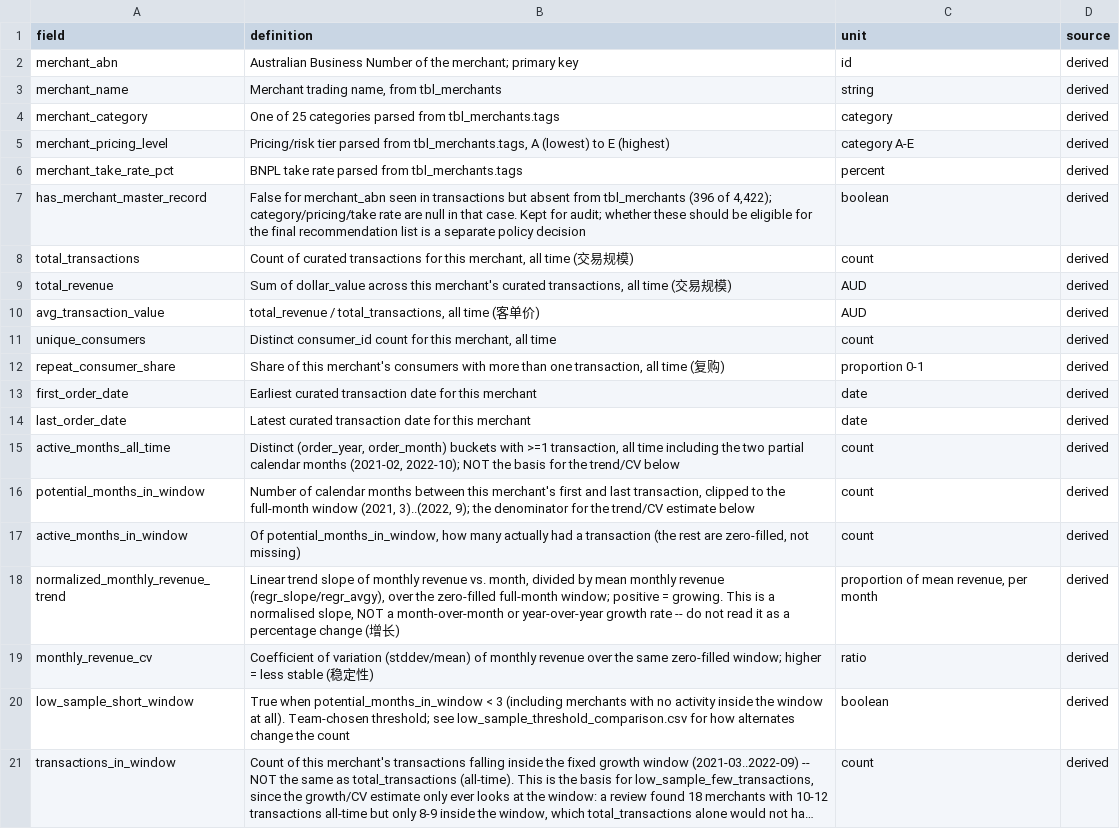
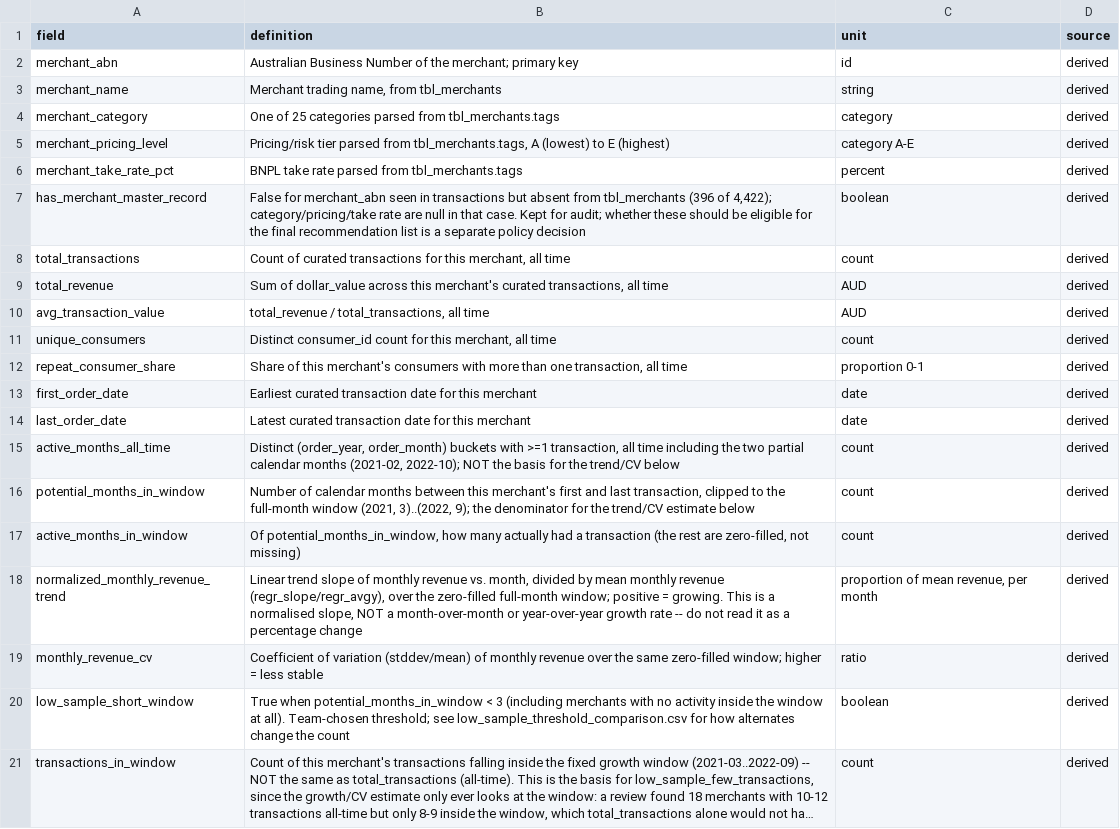
Before and after one commit to yixxx111/MAST30034-Project-2-Group-50, a CSV file: member3_merchant_features/results/data_dictionary.csv, drawn as a sheet; only a part is shown; long unchanged cells end in ….

Commit message:
Translate all remaining Chinese in docs/code to English
All the README.md/VALIDATION.md files, code comments, data dictionaries,
and the ATO curation summary notebook across external_ato,
external_integration, member3_merchant_features, member2_curation's
reproduction notes, and member3_summary.ipynb were a mix of Chinese and
English (written for the team's own internal review). Translated
everything to English -- content and numbers unchanged, only the language.

- external_ato/README.md, VALIDATION.md, build_summary.py (and the
  ato_summary notebook/html it regenerates), curation_summary/README.md
- external_integration/README.md, VALIDATION.md
- member3_merchant_features/README.md, VALIDATION.md,
  build_merchant_features.py, results/data_dictionary.csv
- member2_curation/REPRODUCED_LOCALLY.md
- member3_summary.ipynb (re-executed end to end after the data_dictionary
  change, no errors)

Re-ran the merchant_features (28) and external_ato (16) test suites after
editing the .py files -- all passing, no logic changed.

```diff
--- a/member3_merchant_features/results/data_dictionary.csv
+++ b/member3_merchant_features/results/data_dictionary.csv
@@ -7,7 +7,7 @@ merchant_take_rate_pct,BNPL take rate parsed from tbl_merchants.tags,percent,der
 has_merchant_master_record,"False for merchant_abn seen in transactions but absent from tbl_merchants (396 of 4,422); category/pricing/take rate are null in that case. Kept for audit; whether these should be eligible for the final recommendation list is a separate policy decision",boolean,derived
-total_transactions,"Count of curated transactions for this merchant, all time (交易规模)",count,derived
-total_revenue,"Sum of dollar_value across this merchant's curated transactions, all time (交易规模)",AUD,derived
-avg_transaction_value,"total_revenue / total_transactions, all time (客单价)",AUD,derived
+total_transactions,"Count of curated transactions for this merchant, all time",count,derived
+total_revenue,"Sum of dollar_value across this merchant's curated transactions, all time",AUD,derived
+avg_transaction_value,"total_revenue / total_transactions, all time",AUD,derived
 unique_consumers,"Distinct consumer_id count for this merchant, all time",count,derived
-repeat_consumer_share,"Share of this merchant's consumers with more than one transaction, all time (复购)",proportion 0-1,derived
+repeat_consumer_share,"Share of this merchant's consumers with more than one transaction, all time",proportion 0-1,derived
 first_order_date,Earliest curated transaction date for this merchant,date,derived
@@ -17,4 +17,4 @@ potential_months_in_window,"Number of calendar months between this merchant's fi
 active_months_in_window,"Of potential_months_in_window, how many actually had a transaction (the rest are zero-filled, not missing)",count,derived
-normalized_monthly_revenue_trend,"Linear trend slope of monthly revenue vs. month, divided by mean monthly revenue (regr_slope/regr_avgy), over the zero-filled full-month window; positive = growing. This is a normalised slope, NOT a month-over-month or year-over-year growth rate -- do not read it as a percentage change (增长)","proportion of mean revenue, per month",derived
-monthly_revenue_cv,Coefficient of variation (stddev/mean) of monthly revenue over the same zero-filled window; higher = less stable (稳定性),ratio,derived
+normalized_monthly_revenue_trend,"Linear trend slope of monthly revenue vs. month, divided by mean monthly revenue (regr_slope/regr_avgy), over the zero-filled full-month window; positive = growing. This is a normalised slope, NOT a month-over-month or year-over-year growth rate -- do not read it as a percentage change","proportion of mean revenue, per month",derived
+monthly_revenue_cv,Coefficient of variation (stddev/mean) of monthly revenue over the same zero-filled window; higher = less stable,ratio,derived
 low_sample_short_window,True when potential_months_in_window < 3 (including merchants with no activity inside the window at all). Team-chosen threshold; see low_sample_threshold_comparison.csv for how alternates change the count,boolean,derived
```
Also changed, not shown: 15 other files.
